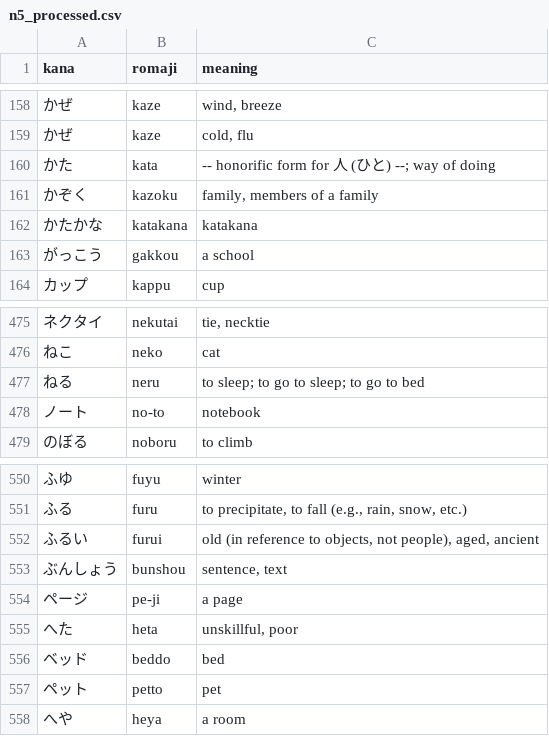
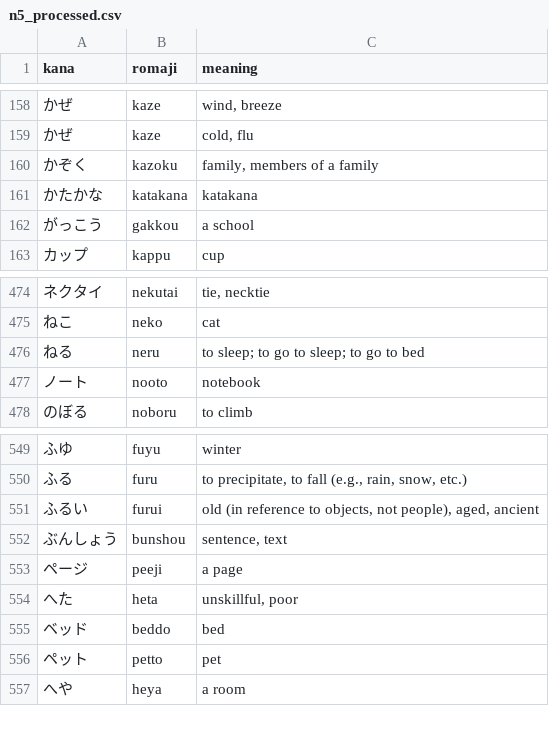
Before and after one commit to derouru/KanaTyper, a CSV file: n5_processed.csv, drawn as a sheet; only a part is shown, gaps mark what is left out.

Commit message:
[ADD] romaji compatibility and error message

```diff
--- a/n5_processed.csv
+++ b/n5_processed.csv
@@ -159,3 +159,2 @@ kana,romaji,meaning
 かぜ,kaze,"cold, flu"
-かた,kata,-- honorific form for 人 (ひと) --; way of doing
 かぞく,kazoku,"family, members of a family"
@@ -477,3 +476,3 @@ kana,romaji,meaning
 ねる,neru,to sleep; to go to sleep; to go to bed
-ノート,no-to,notebook
+ノート,nooto,notebook
 のぼる,noboru,to climb
@@ -553,3 +552,3 @@ kana,romaji,meaning
 ぶんしょう,bunshou,"sentence, text"
-ページ,pe-ji,a page
+ページ,peeji,a page
 へた,heta,"unskillful, poor"
```
Also changed, not shown: 2 other files.
